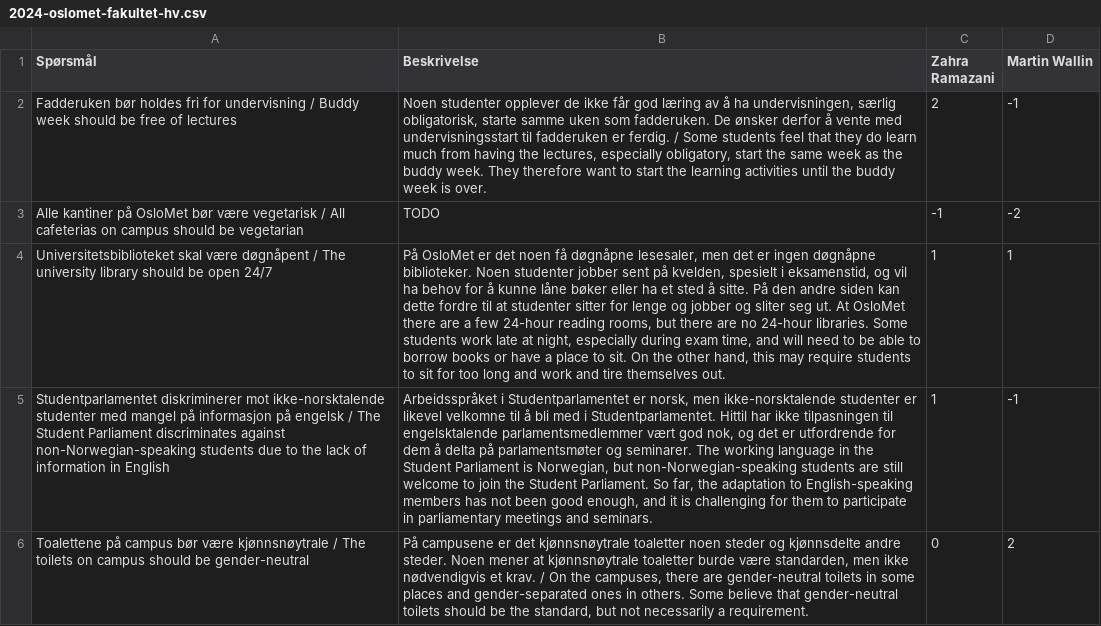
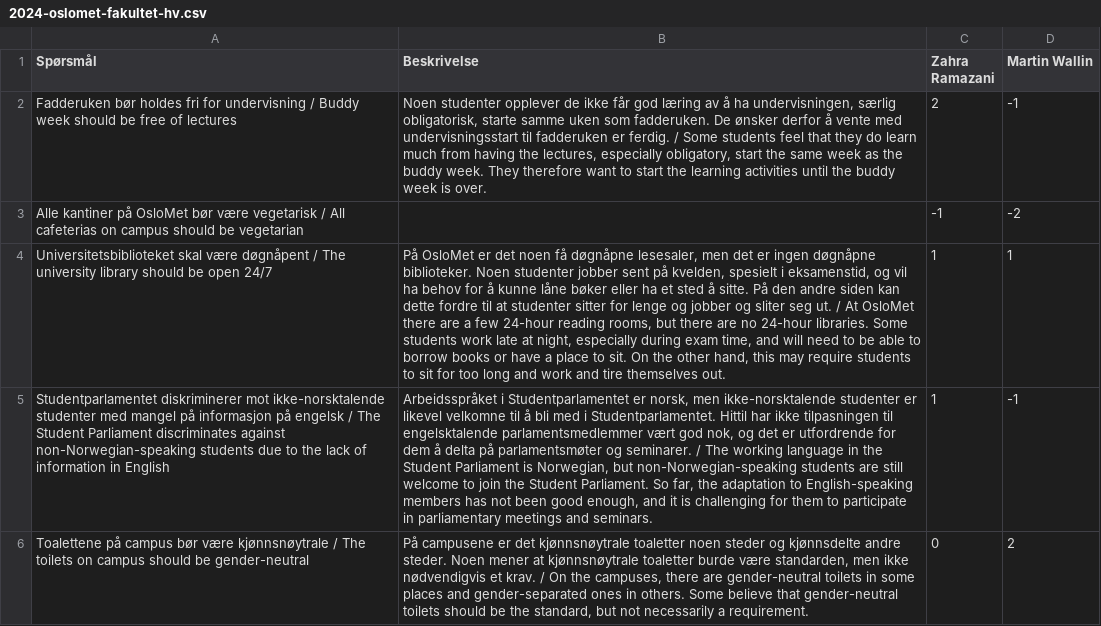
Before and after one commit to fribyte-code/valgomat, a CSV file: src/data/2024-oslomet-fakultet-hv.csv, drawn as a sheet; only a part is shown; the diff covers the shown part only; the diff names each change by its address in the sheet, - before the commit and + after, or states it on an @@ line.

```diff
--- a/src/data/2024-oslomet-fakultet-hv.csv
+++ b/src/data/2024-oslomet-fakultet-hv.csv
-B3 (Beskrivelse): TODO
+B3 (Beskrivelse): (empty)
-B4 (Beskrivelse): …seg ut. At OsloMet…
+B4 (Beskrivelse): …seg ut. / At OsloMet…
-B5 (Beskrivelse): …og seminarer. The working…
+B5 (Beskrivelse): …og seminarer. / The working…
```
Also changed, not shown: 3 edited cells elsewhere in this file, src/data/2024-oslomet-fakultet-lui.csv, src/data/2024-oslomet-fakultet-sam.csv, 1 other file.
